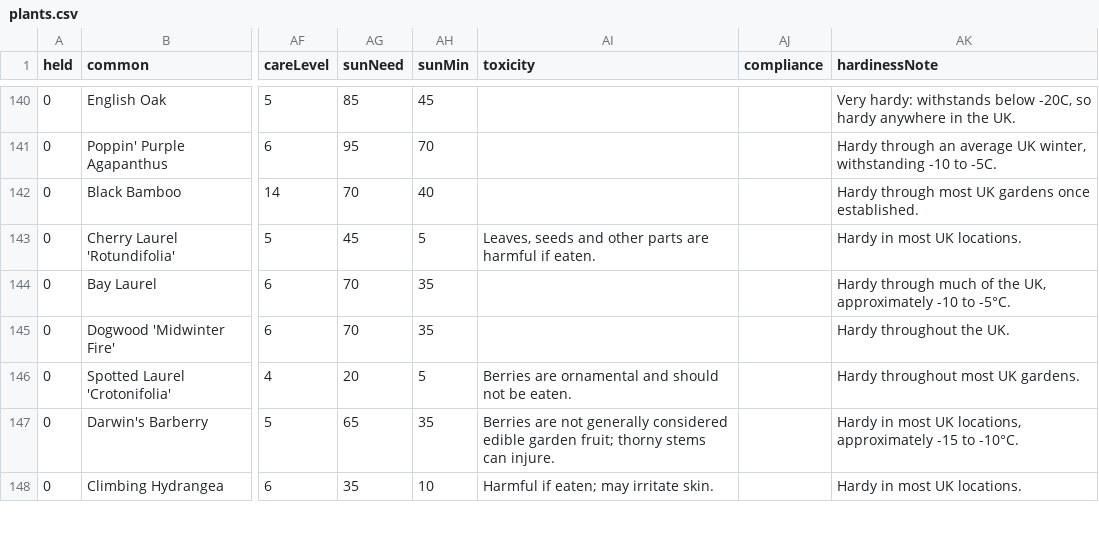
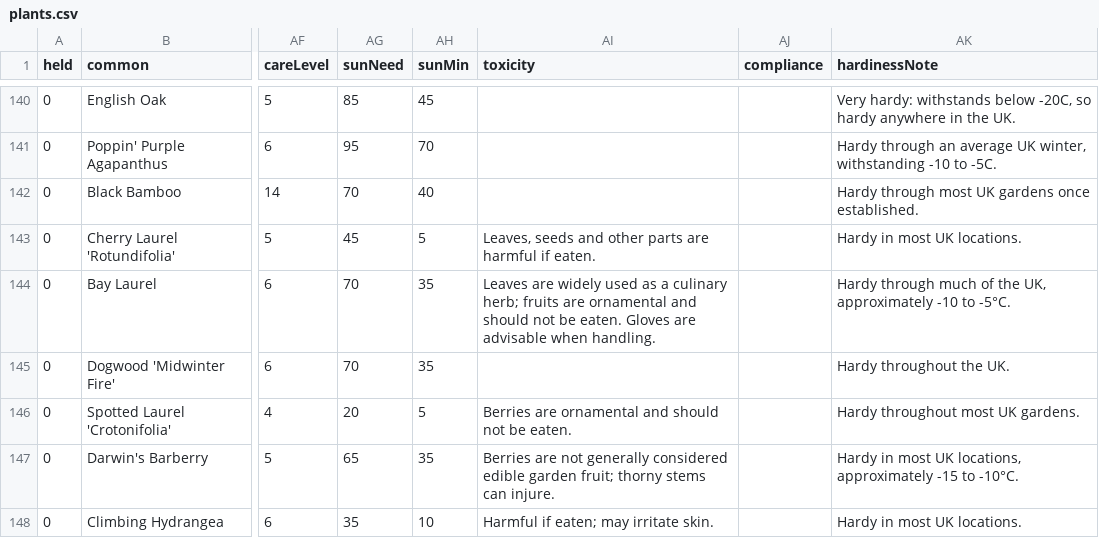
Before and after one commit to oscarhurman39-sys/Timber, a CSV file: plants.csv, drawn as a sheet; only a part is shown, gaps mark what is left out; the diff covers the shown part only; the diff names each change by its address in the sheet, - before the commit and + after, or states it on an @@ line.

```diff
--- a/plants.csv
+++ b/plants.csv
-AI144 (toxicity): (empty)
+AI144 (toxicity): Leaves are widely used as a culinary herb; fruits are ornamental and should not be eaten. Gloves are advisable when handling.
```
Also changed, not shown: 1 added row and 17 edited cells elsewhere in this file, 26 other files.
